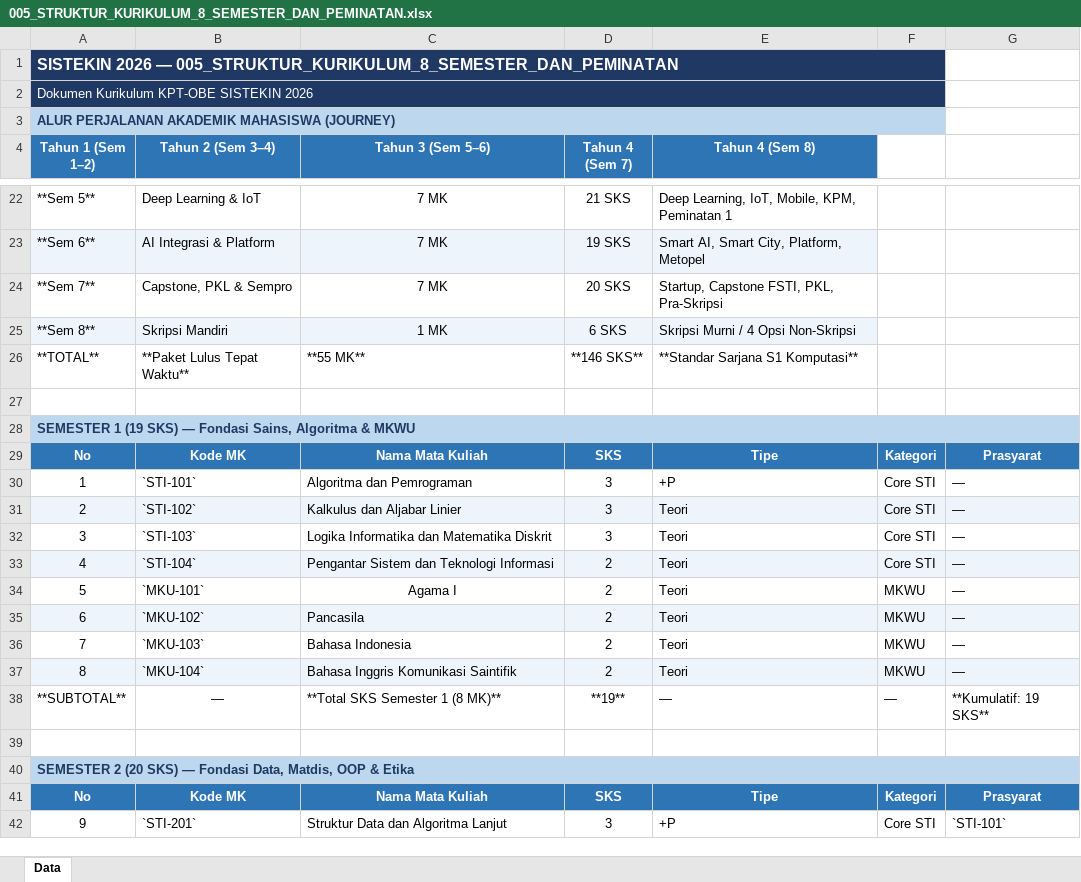
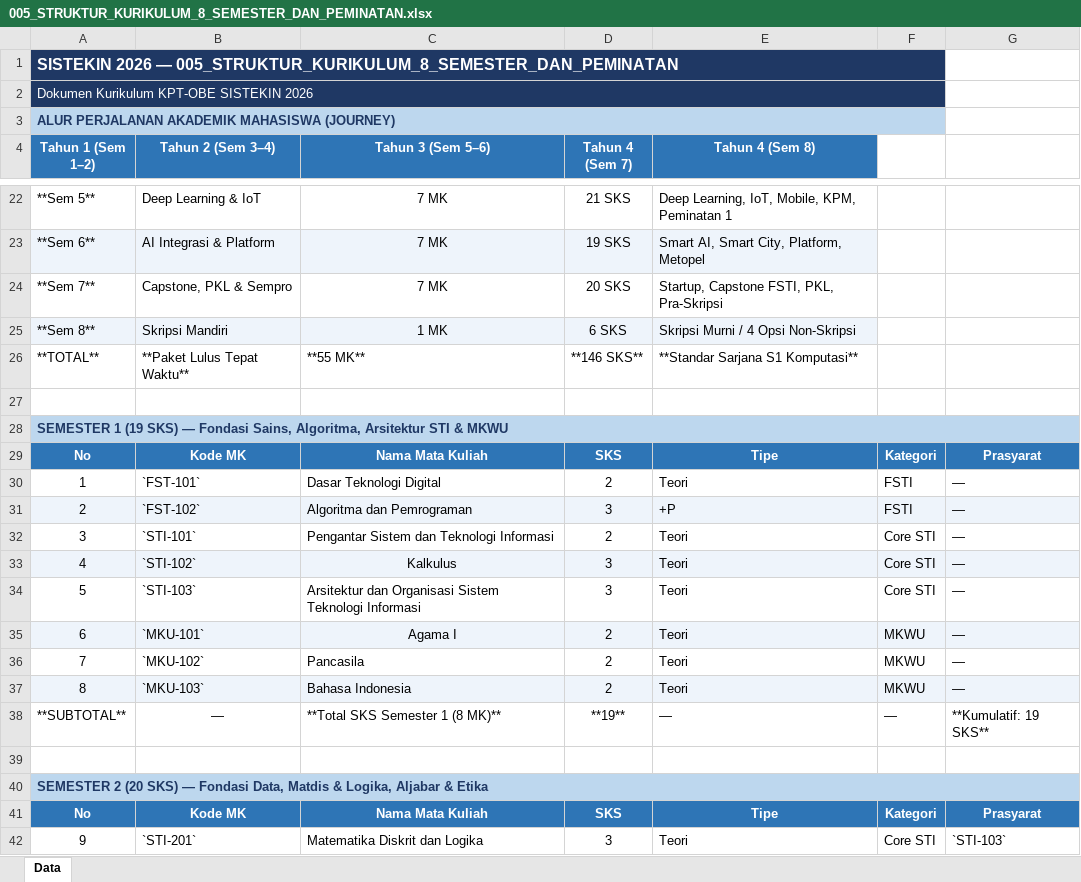
Before and after one commit to roniwahyu/--BRAINSTORMING_KURIKULUM2026, an Excel workbook: KURIKULUM2026_REVISI/005_STRUKTUR_KURIKULUM_8_SEMESTER_DAN_PEMINATAN.xlsx, sheet Data, drawn as a sheet; only a part is shown, gaps mark what is left out; values as stored, in another font and other column widths than the file's, no borders; the diff covers the shown part only; the diff names each change by its address in the sheet, - before the commit and + after, or states it on an @@ line.

```diff
--- a/KURIKULUM2026_REVISI/005_STRUKTUR_KURIKULUM_8_SEMESTER_DAN_PEMINATAN.xlsx (sheet Data)
+++ b/KURIKULUM2026_REVISI/005_STRUKTUR_KURIKULUM_8_SEMESTER_DAN_PEMINATAN.xlsx (sheet Data)
-A28 (Tahun 1 (Sem 1–2)): …Fondasi Sains, Algoritma & MKWU
+A28 (Tahun 1 (Sem 1–2)): …Fondasi Sains, Algoritma, Arsitektur STI & MKWU
-B30 (Tahun 2 (Sem 3–4)): `STI-101`
+B30 (Tahun 2 (Sem 3–4)): `FST-101`
-C30 (Tahun 3 (Sem 5–6)): Algoritma dan Pemrograman
+C30 (Tahun 3 (Sem 5–6)): Dasar Teknologi Digital
-D30 (Tahun 4 (Sem 7)): 3
+D30 (Tahun 4 (Sem 7)): 2
-E30 (Tahun 4 (Sem 8)): +P
+E30 (Tahun 4 (Sem 8)): Teori
-F30:F31: Core STI
+F30:F31: FSTI
-B31 (Tahun 2 (Sem 3–4)): `STI-102`
+B31 (Tahun 2 (Sem 3–4)): `FST-102`
-C31 (Tahun 3 (Sem 5–6)): Kalkulus dan Aljabar Linier
+C31 (Tahun 3 (Sem 5–6)): Algoritma dan Pemrograman
-E31 (Tahun 4 (Sem 8)): Teori
+E31 (Tahun 4 (Sem 8)): +P
-B32 (Tahun 2 (Sem 3–4)): `STI-103`
+B32 (Tahun 2 (Sem 3–4)): `STI-101`
-C32 (Tahun 3 (Sem 5–6)): Logika Informatika dan Matematika Diskrit
+C32 (Tahun 3 (Sem 5–6)): Pengantar Sistem dan Teknologi Informasi
-D32 (Tahun 4 (Sem 7)): 3
+D32 (Tahun 4 (Sem 7)): 2
-B33 (Tahun 2 (Sem 3–4)): `STI-104`
+B33 (Tahun 2 (Sem 3–4)): `STI-102`
-C33 (Tahun 3 (Sem 5–6)): Pengantar Sistem dan Teknologi Informasi
+C33 (Tahun 3 (Sem 5–6)): Kalkulus
-C33 alignment: left
+C33 alignment: center
-D33:D34 (Tahun 4 (Sem 7)): 2
+D33:D34 (Tahun 4 (Sem 7)): 3
-B34 (Tahun 2 (Sem 3–4)): `MKU-101`
+B34 (Tahun 2 (Sem 3–4)): `STI-103`
-C34 (Tahun 3 (Sem 5–6)): Agama I
+C34 (Tahun 3 (Sem 5–6)): Arsitektur dan Organisasi Sistem Teknologi Informasi
-C34 alignment: center
+C34 alignment: left
-F34: MKWU
+F34: Core STI
-B35 (Tahun 2 (Sem 3–4)): `MKU-102`
+B35 (Tahun 2 (Sem 3–4)): `MKU-101`
-C35 (Tahun 3 (Sem 5–6)): Pancasila
+C35 (Tahun 3 (Sem 5–6)): Agama I
-C35 alignment: left
+C35 alignment: center
-B36 (Tahun 2 (Sem 3–4)): `MKU-103`
+B36 (Tahun 2 (Sem 3–4)): `MKU-102`
-C36 (Tahun 3 (Sem 5–6)): Bahasa Indonesia
+C36 (Tahun 3 (Sem 5–6)): Pancasila
-B37 (Tahun 2 (Sem 3–4)): `MKU-104`
+B37 (Tahun 2 (Sem 3–4)): `MKU-103`
-C37 (Tahun 3 (Sem 5–6)): Bahasa Inggris Komunikasi Saintifik
+C37 (Tahun 3 (Sem 5–6)): Bahasa Indonesia
-A40 (Tahun 1 (Sem 1–2)): …Fondasi Data, Matdis, OOP & Etika
+A40 (Tahun 1 (Sem 1–2)): …Fondasi Data, Matdis & Logika, Aljabar & Etika
-C42 (Tahun 3 (Sem 5–6)): Struktur Data dan Algoritma Lanjut
+C42 (Tahun 3 (Sem 5–6)): Matematika Diskrit dan Logika
-E42 (Tahun 4 (Sem 8)): +P
+E42 (Tahun 4 (Sem 8)): Teori
-G42: `STI-101`
+G42: `STI-103`
```
Also changed, not shown: 1 added row, 1 removed row, 18 edited cells and cell formats elsewhere in this sheet, KURIKULUM2026_REVISI/004_MATRIKS_KETERLACAKAN_OBE_VMTS_PEO_PL_CPL_MK.xlsx, KURIKULUM2026_REVISI/007_FORMULASI_CPMK_DAN_SUB_CPMK_PORTFOLIO_LENGKAP.xlsx, 16 other files.
